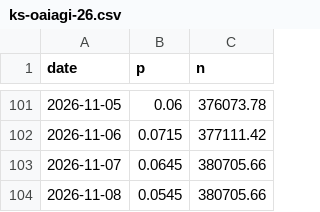
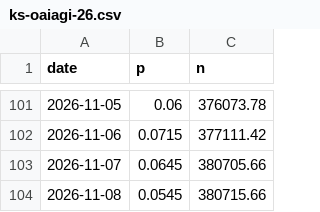
Before and after one commit to jaebooker/ai-risk-ledger, a CSV file: data/history/ks-oaiagi-26.csv, drawn as a sheet; only a part is shown, gaps mark what is left out.

```diff
--- a/data/history/ks-oaiagi-26.csv
+++ b/data/history/ks-oaiagi-26.csv
@@ -103,2 +103,2 @@ date,p,n
 2026-11-07,0.0645,380705.66
-2026-11-08,0.0545,380705.66
+2026-11-08,0.0545,380715.66
```
Also changed, not shown: data/history/ks-oaiagi-27.csv, data/history/pm-labs-pacing.csv, 3 other files.
